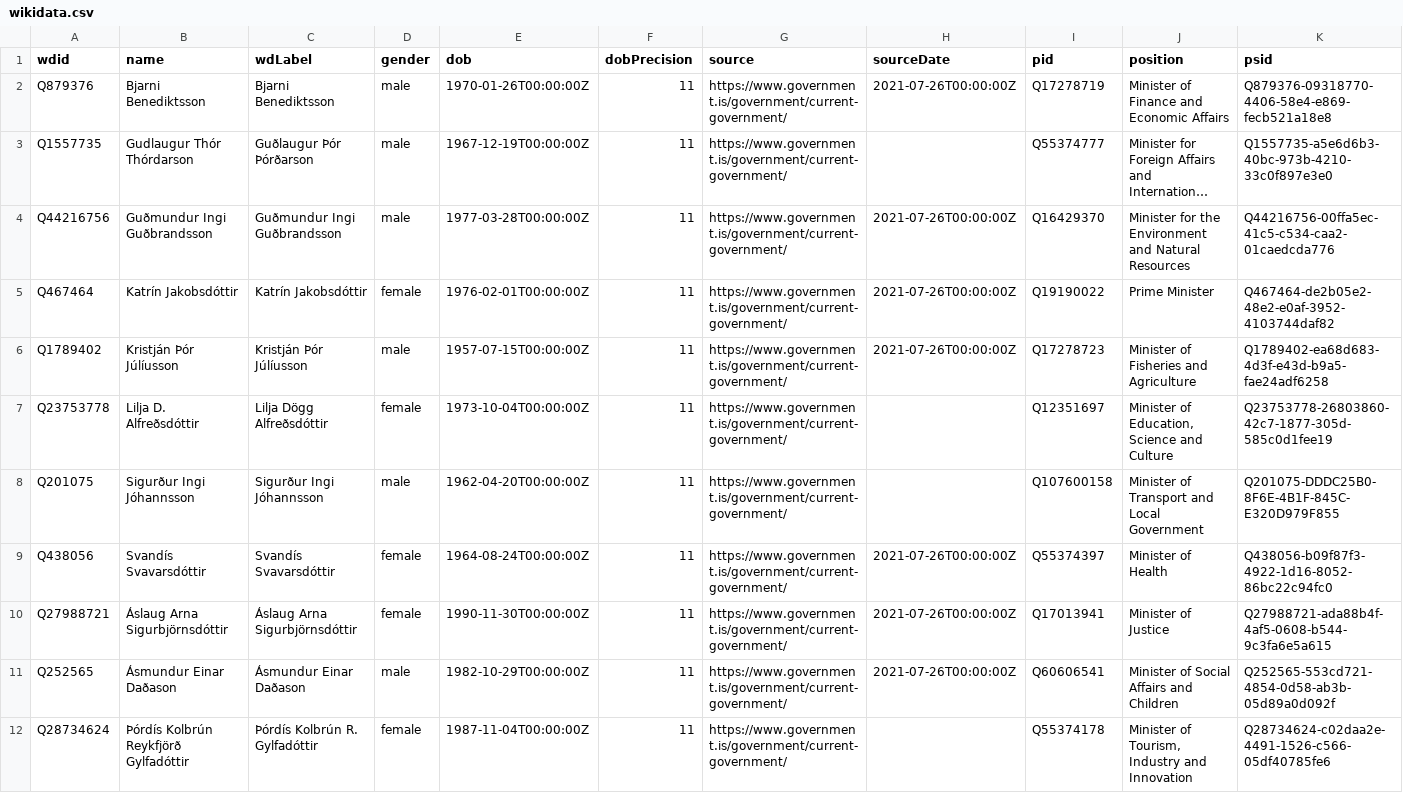
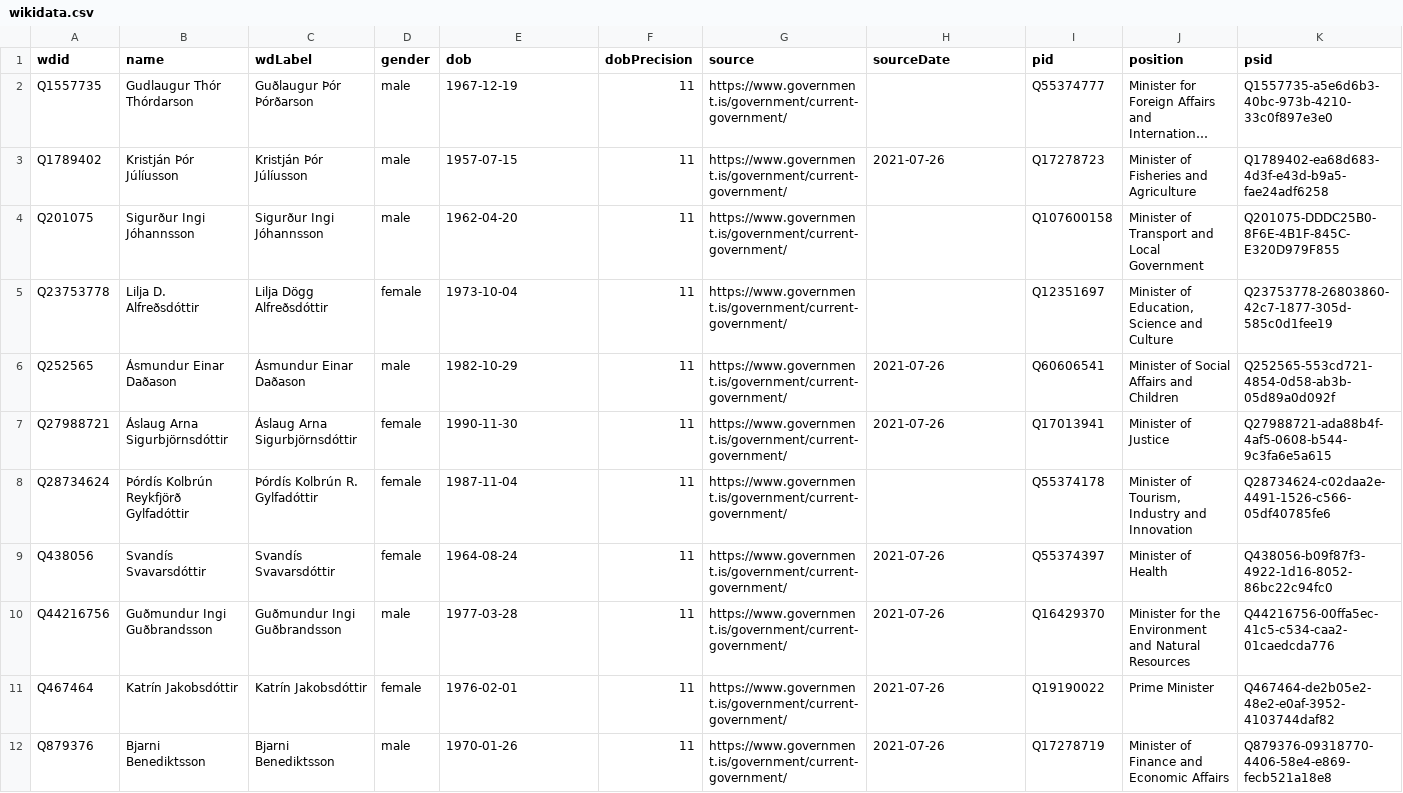
Before and after one commit to Jkudjo/iceland-cabinet, a CSV file: data/wikidata.csv, drawn as a sheet; long unchanged cells end in …; removed rows and columns are numbered as before the commit, all else as after; the diff names each change by its address in the sheet, - before the commit and + after, or states it on an @@ line.

Commit message:
Automated update

```diff
--- a/data/wikidata.csv
+++ b/data/wikidata.csv
-row 2: Q879376 | Bjarni Benediktsson | Bjarni Benediktsson | male | 1970-01-26T00:00:00Z | 11 | https://www.government.is/government/current-government/ | 2021-07-26T00:00:00Z | Q17278719 | Minister of Finance and Economic Affairs | Q879376-09318770-4406-58e4-e869-fecb521a18e8
-E2 (dob): 1967-12-19T00:00:00Z
+E2 (dob): 1967-12-19
-row 4: Q44216756 | Guðmundur Ingi Guðbrandsson | Guðmundur Ingi Guðbrandsson | male | 1977-03-28T00:00:00Z | 11 | https://www.government.is/government/current-government/ | 2021-07-26T00:00:00Z | Q16429370 | Minister for the Environment and Natural Resources | Q44216756-00ffa5ec-41c5-c534-caa2-01caedcda776
-row 5: Q467464 | Katrín Jakobsdóttir | Katrín Jakobsdóttir | female | 1976-02-01T00:00:00Z | 11 | https://www.government.is/government/current-government/ | 2021-07-26T00:00:00Z | Q19190022 | Prime Minister | Q467464-de2b05e2-48e2-e0af-3952-4103744daf82
-E3 (dob): 1957-07-15T00:00:00Z
+E3 (dob): 1957-07-15
-H3 (sourceDate): 2021-07-26T00:00:00Z
+H3 (sourceDate): 2021-07-26
-row 7: Q23753778 | Lilja D. Alfreðsdóttir | Lilja Dögg Alfreðsdóttir | female | 1973-10-04T00:00:00Z | 11 | https://www.government.is/government/current-government/ |  | Q12351697 | Minister of Education, Science and Culture | Q23753778-26803860-42c7-1877-305d-585c0d1fee19
-E4 (dob): 1962-04-20T00:00:00Z
+E4 (dob): 1962-04-20
-row 9: Q438056 | Svandís Svavarsdóttir | Svandís Svavarsdóttir | female | 1964-08-24T00:00:00Z | 11 | https://www.government.is/government/current-government/ | 2021-07-26T00:00:00Z | Q55374397 | Minister of Health | Q438056-b09f87f3-4922-1d16-8052-86bc22c94fc0
-row 10: Q27988721 | Áslaug Arna Sigurbjörnsdóttir | Áslaug Arna Sigurbjörnsdóttir | female | 1990-11-30T00:00:00Z | 11 | https://www.government.is/government/current-government/ | 2021-07-26T00:00:00Z | Q17013941 | Minister of Justice | Q27988721-ada88b4f-4af5-0608-b544-9c3fa6e5a615
+row 5: Q23753778 | Lilja D. Alfreðsdóttir | Lilja Dögg Alfreðsdóttir | female | 1973-10-04 | 11 | https://www.government.is/government/current-government/ |  | Q12351697 | Minister of Education, Science and Culture | Q23753778-26803860-42c7-1877-305d-585c0d1fee19
-E6 (dob): 1982-10-29T00:00:00Z
+E6 (dob): 1982-10-29
-H6 (sourceDate): 2021-07-26T00:00:00Z
+H6 (sourceDate): 2021-07-26
+row 7: Q27988721 | Áslaug Arna Sigurbjörnsdóttir | Áslaug Arna Sigurbjörnsdóttir | female | 1990-11-30 | 11 | https://www.government.is/government/current-government/ | 2021-07-26 | Q17013941 | Minister of Justice | Q27988721-ada88b4f-4af5-0608-b544-9c3fa6e5a615
-E8 (dob): 1987-11-04T00:00:00Z
+E8 (dob): 1987-11-04
+row 9: Q438056 | Svandís Svavarsdóttir | Svandís Svavarsdóttir | female | 1964-08-24 | 11 | https://www.government.is/government/current-government/ | 2021-07-26 | Q55374397 | Minister of Health | Q438056-b09f87f3-4922-1d16-8052-86bc22c94fc0
+row 10: Q44216756 | Guðmundur Ingi Guðbrandsson | Guðmundur Ingi Guðbrandsson | male | 1977-03-28 | 11 | https://www.government.is/government/current-government/ | 2021-07-26 | Q16429370 | Minister for the Environment and Natural Resources | Q44216756-00ffa5ec-41c5-c534-caa2-01caedcda776
+row 11: Q467464 | Katrín Jakobsdóttir | Katrín Jakobsdóttir | female | 1976-02-01 | 11 | https://www.government.is/government/current-government/ | 2021-07-26 | Q19190022 | Prime Minister | Q467464-de2b05e2-48e2-e0af-3952-4103744daf82
+row 12: Q879376 | Bjarni Benediktsson | Bjarni Benediktsson | male | 1970-01-26 | 11 | https://www.government.is/government/current-government/ | 2021-07-26 | Q17278719 | Minister of Finance and Economic Affairs | Q879376-09318770-4406-58e4-e869-fecb521a18e8
```
